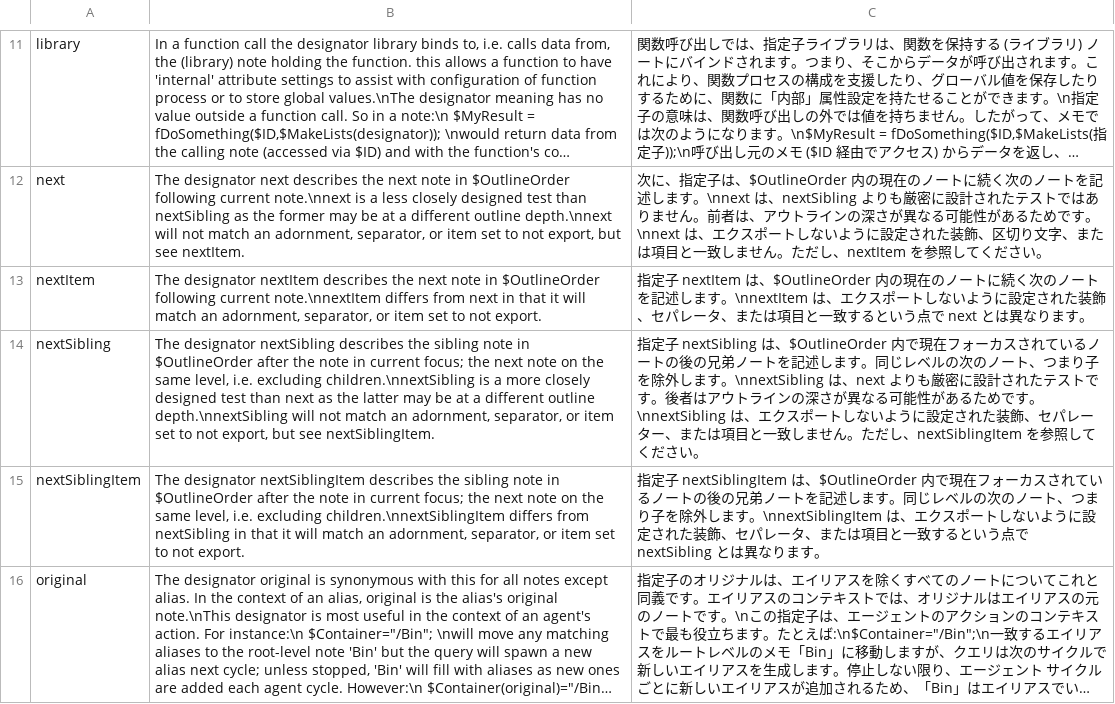
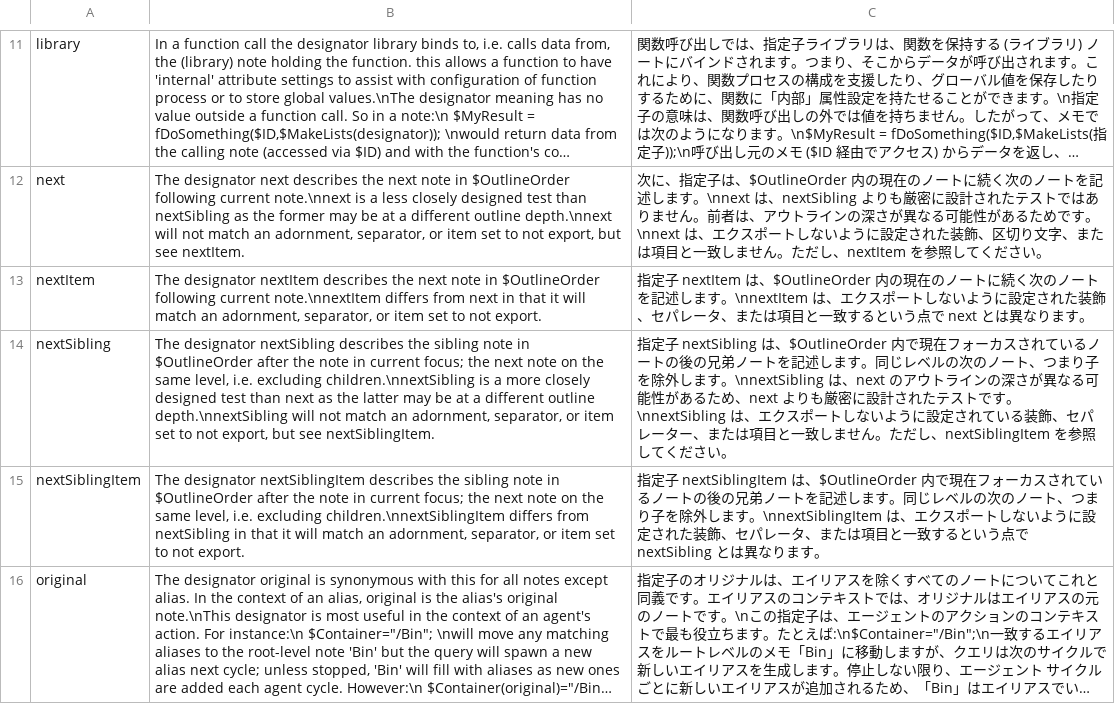
Before and after one commit to fryagbye/tinderboxlspserver, a CSV file: resource/designator.csv, drawn as a sheet; only a part is shown, gaps mark what is left out; long unchanged cells end in …; the diff covers the shown part only; the diff names each change by its address in the sheet, - before the commit and + after, or states it on an @@ line.

```diff
--- a/resource/designator.csv
+++ b/resource/designator.csv
-C14: …\nnextSibling は、next よりも厳密に設計されたテストです。後者はアウトラインの深さが異なる可能性があるためです。\nnextSibling は、エクスポートしないように設定された装飾、セ…
+C14: …\nnextSibling は、next のアウトラインの深さが異なる可能性があるため、next よりも厳密に設計されたテストです。\nnextSibling は、エクスポートしないように設定されている装飾、セ…
```
Also changed, not shown: 6 edited cells elsewhere in this file, resource/colors.csv, resource/data_types.csv, 13 other files.
